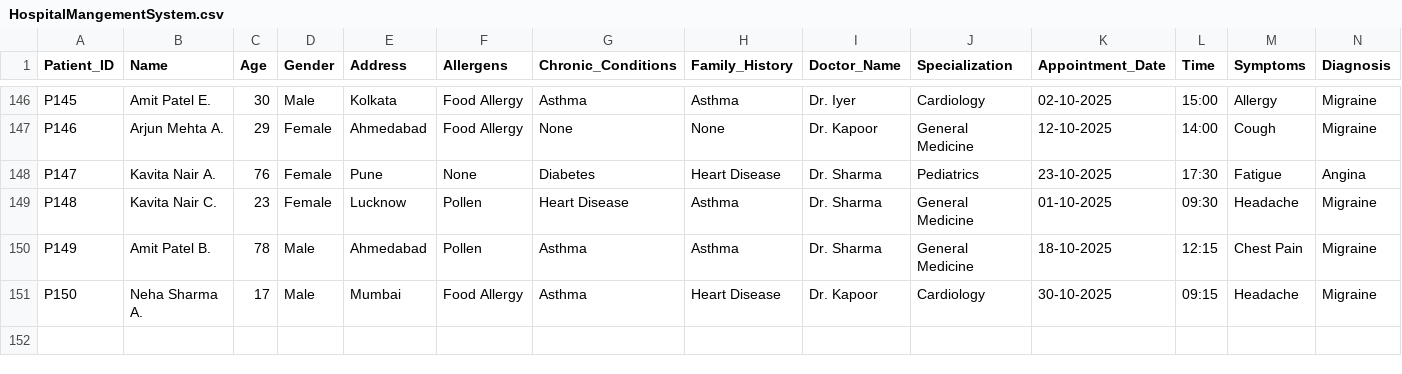
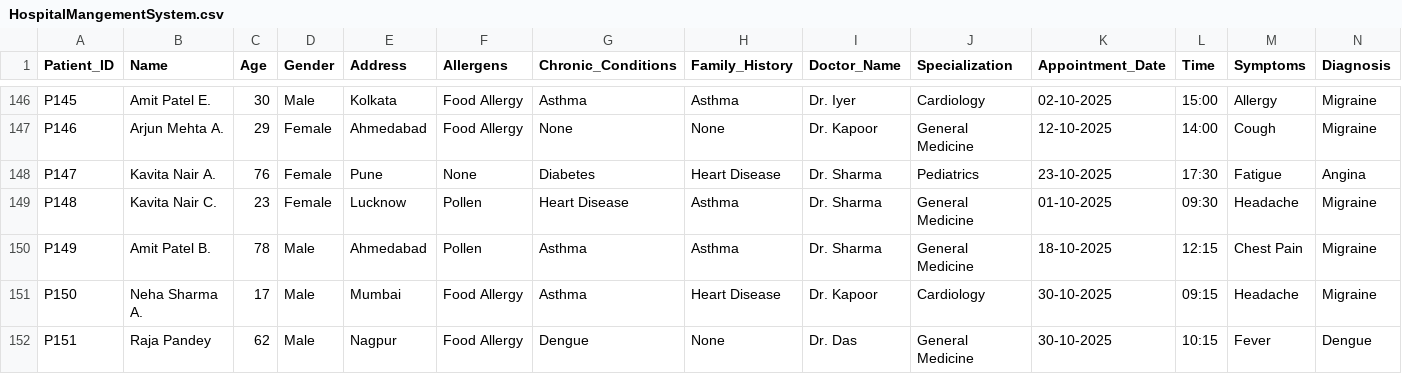
Before and after one commit to Abhay-Gaur/hospital_data_prediction, a CSV file: csv_datas/HospitalMangementSystem.csv, drawn as a sheet; only a part is shown, gaps mark what is left out; rows hold the shown columns only; the diff names each change by its address in the sheet, - before the commit and + after, or states it on an @@ line.

```diff
--- a/csv_datas/HospitalMangementSystem.csv
+++ b/csv_datas/HospitalMangementSystem.csv
+row 152: P151 | Raja Pandey | 62 | Male | Nagpur | Food Allergy | Dengue | None | Dr. Das | General Medicine | 30-10-2025 | 10:15 | Fever | Dengue
```
Also changed, not shown: 11 other files.
